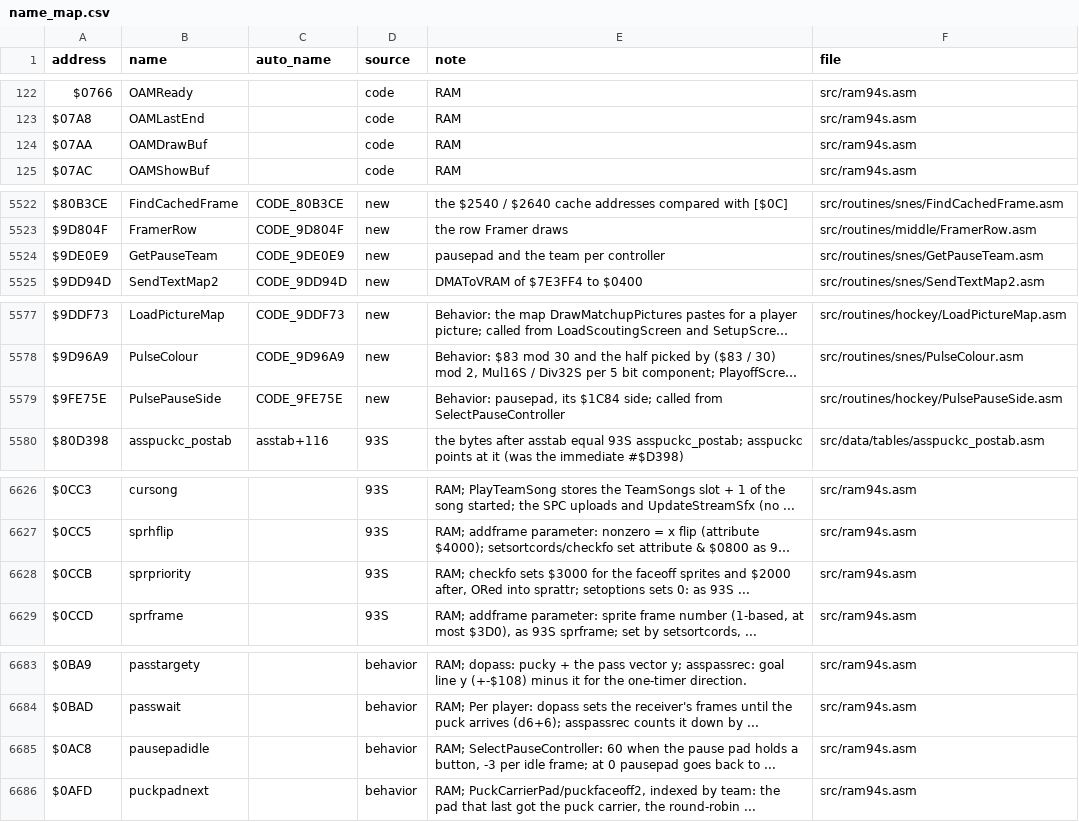
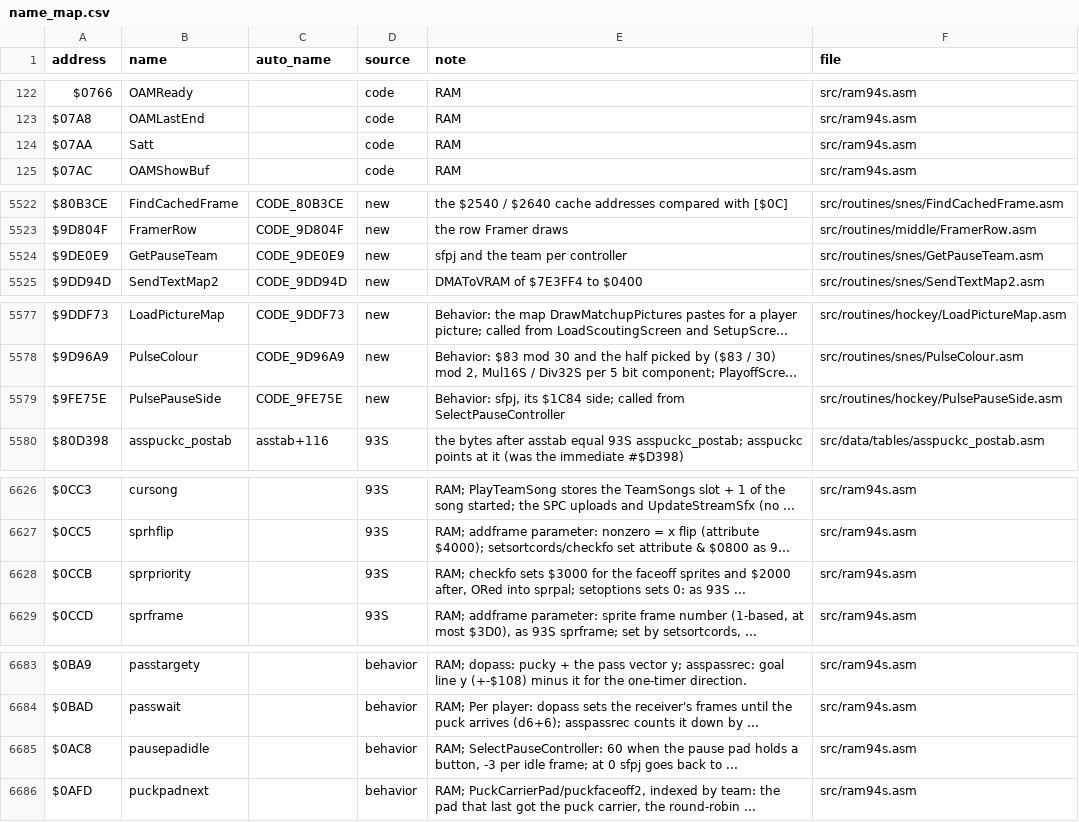
Before and after one commit to abdulahmad/NHL94SNES, a CSV file: docs/name_map.csv, drawn as a sheet; only a part is shown, gaps mark what is left out; long unchanged cells end in …; the diff covers the shown part only; the diff names each change by its address in the sheet, - before the commit and + after, or states it on an @@ line.

```diff
--- a/docs/name_map.csv
+++ b/docs/name_map.csv
-B124 (name): OAMDrawBuf
+B124 (name): Satt
-E5524 (note): pausepad and the team per controller
+E5524 (note): sfpj and the team per controller
-E5579 (note): Behavior: pausepad, its $1C84…
+E5579 (note): Behavior: sfpj, its $1C84…
-E6628 (note): …ORed into sprattr; setoptions sets…
+E6628 (note): …ORed into sprpal; setoptions sets…
-E6685 (note): …at 0 pausepad goes back…
+E6685 (note): …at 0 sfpj goes back…
```
Also changed, not shown: 14 edited cells elsewhere in this file, 35 other files.
